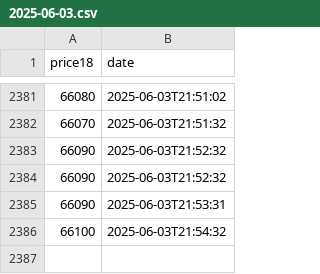
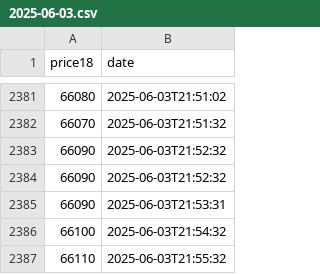
Before and after one commit to D3rhami/milli-gold-capture, a CSV file: database/2025-06-03.csv, drawn as a sheet; only a part is shown, gaps mark what is left out; the diff names each change by its address in the sheet, - before the commit and + after, or states it on an @@ line.

Commit message:
📆 Tuesday 13 Khordad 1404 🪙66110 . add by server

```diff
--- a/database/2025-06-03.csv
+++ b/database/2025-06-03.csv
+row 2387: 66110 | 2025-06-03T21:55:32
```
